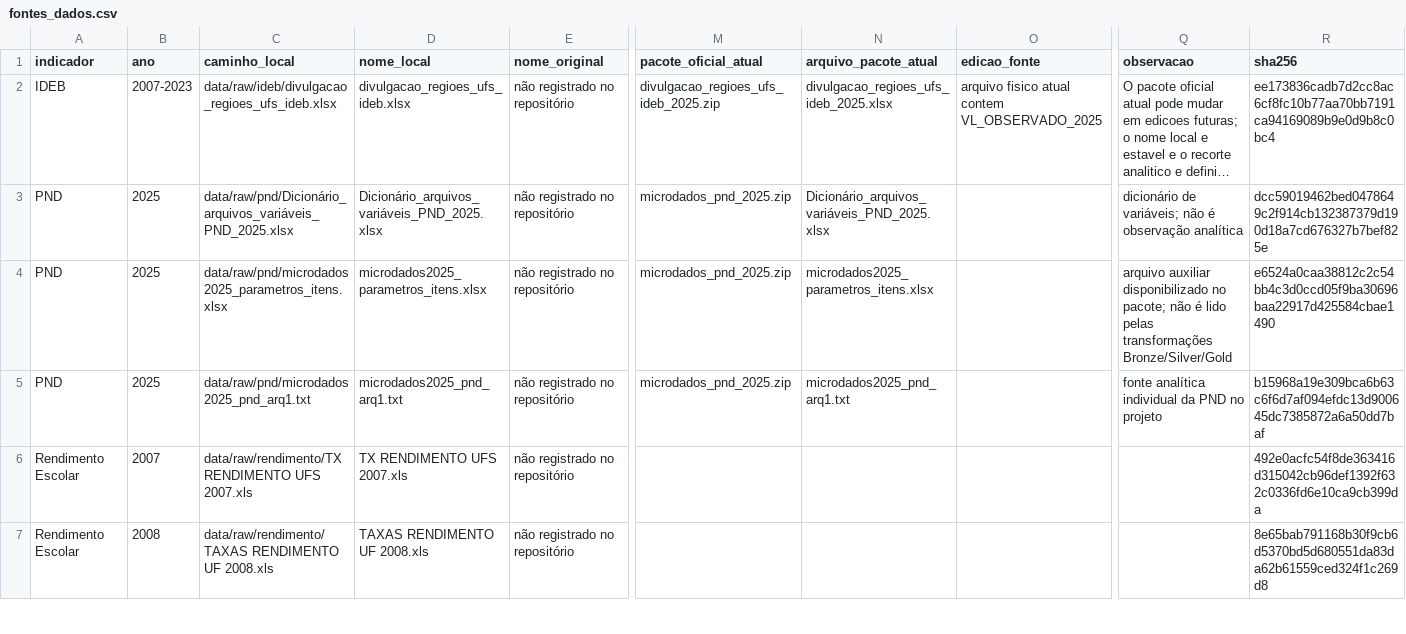
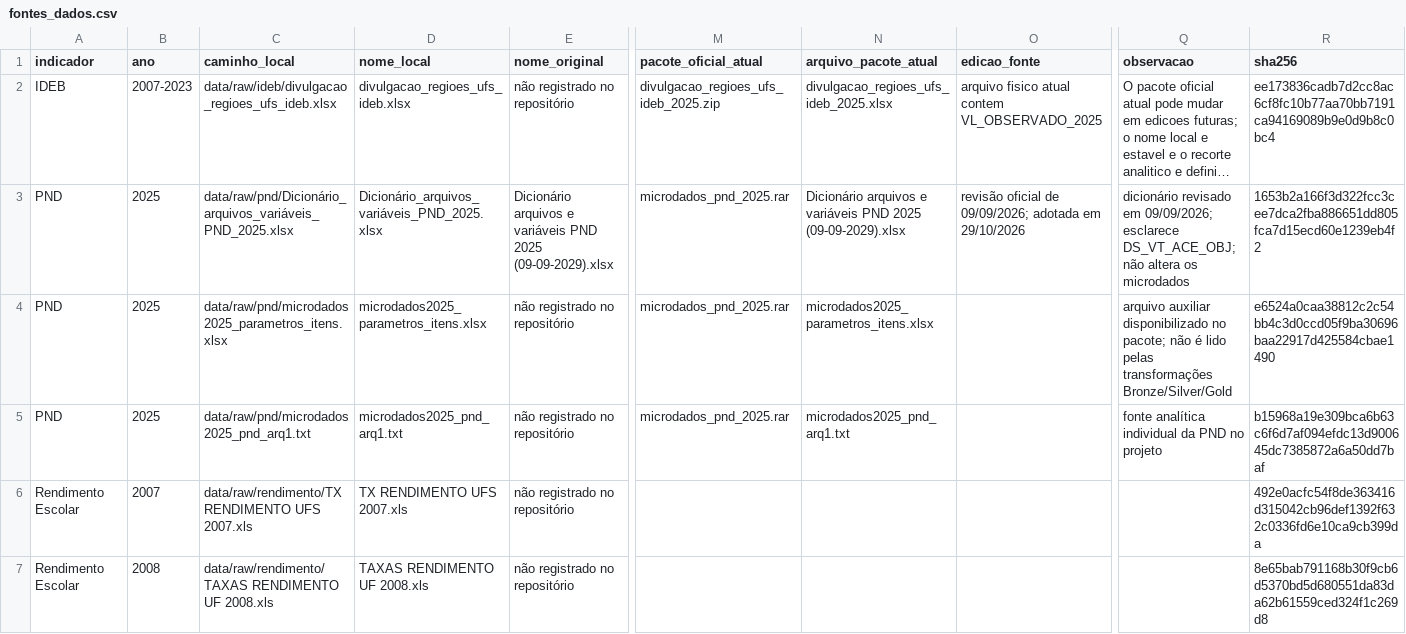
Before and after one commit to miltonRafa/portfolio-pipeline-dados-educacionais, a CSV file: docs/fontes_dados.csv, drawn as a sheet; only a part is shown, gaps mark what is left out; long unchanged cells end in …; the diff names each change by its address in the sheet, - before the commit and + after, or states it on an @@ line.

Commit message:
Automatiza aquisição da Raw e atualiza TCC e dashboards
Inclui comparação de conteúdo para atualizações equivalentes, manifesto e diagnósticos, testes e CI. Atualiza documentação, PDF pelo template institucional e capturas do Power BI.

```diff
--- a/docs/fontes_dados.csv
+++ b/docs/fontes_dados.csv
-E3 (nome_original): não registrado no repositório
+E3 (nome_original): Dicionário arquivos e variáveis PND 2025 (09-09-2029).xlsx
-M3:M5 (pacote_oficial_atual): microdados_pnd_2025.zip
+M3:M5 (pacote_oficial_atual): microdados_pnd_2025.rar
-N3 (arquivo_pacote_atual): Dicionário_arquivos_variáveis_PND_2025.xlsx
+N3 (arquivo_pacote_atual): Dicionário arquivos e variáveis PND 2025 (09-09-2029).xlsx
-O3 (edicao_fonte): (empty)
+O3 (edicao_fonte): revisão oficial de 09/09/2026; adotada em 29/10/2026
-Q3 (observacao): dicionário de variáveis; não é observação analítica
+Q3 (observacao): dicionário revisado em 09/09/2026; esclarece DS_VT_ACE_OBJ; não altera os microdados
-R3 (sha256): dcc59019462bed0478649c2f914cb132387379d190d18a7cd676327b7bef825e
+R3 (sha256): 1653b2a166f3d322fcc3cee7dca2fba886651dd805fca7d15ecd60e1239eb4f2
```
Also changed, not shown: 46 other files.
